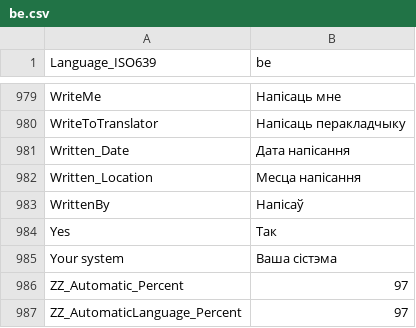
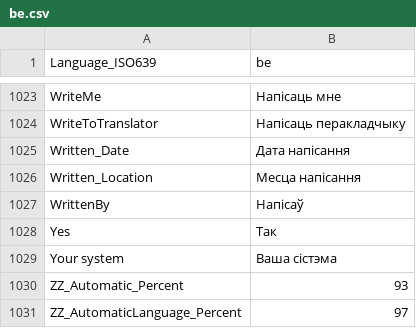
Before and after one commit to jeeb/mpc-be, a CSV file: src/ExtLib/MediaInfo/Language/be.csv, drawn as a sheet; only a part is shown, gaps mark what is left out; the diff covers the shown part only.

```diff
--- a/src/ExtLib/MediaInfo/Language/be.csv
+++ b/src/ExtLib/MediaInfo/Language/be.csv
@@ -985,3 +1029,3 @@ Yes;Так
 Your system;Ваша сістэма
-ZZ_Automatic_Percent;97
+ZZ_Automatic_Percent;93
 ZZ_AutomaticLanguage_Percent;97
```
Also changed, not shown: 44 added rows elsewhere in this file, src/ExtLib/MediaInfo/Language/ca.csv, src/ExtLib/MediaInfo/Language/cs.csv, 49 other files.
